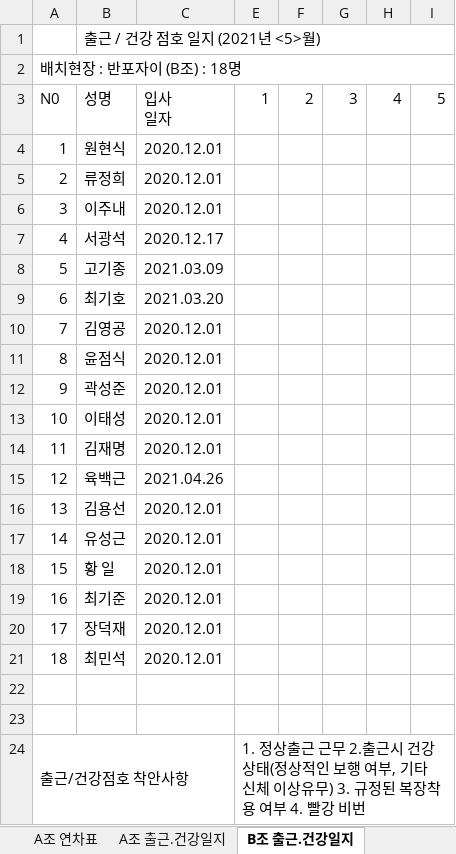
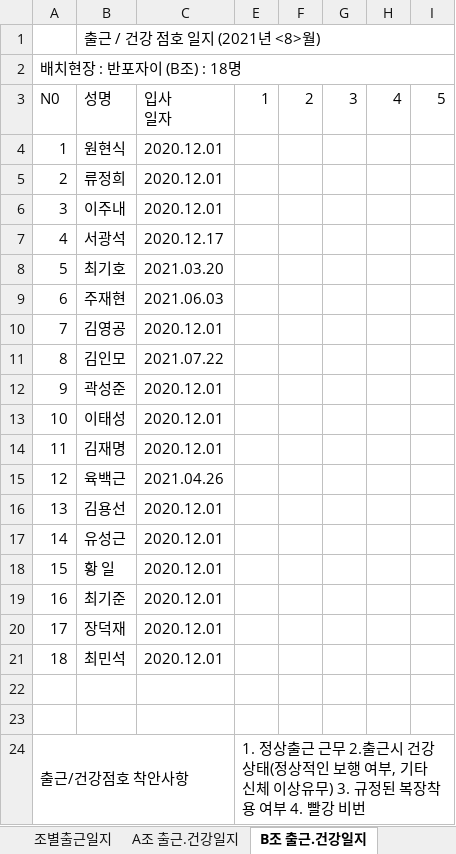
Before and after one commit to MeetLuck/kivystartpage, an Excel workbook: commute6.xlsx, sheet B조 출근.건강일지, drawn as a sheet; only a part is shown; values as stored, in another font and other column widths than the file's, no cell formats; the diff names each change by its address in the sheet, - before the commit and + after, or states it on an @@ line.

```diff
--- a/commute6.xlsx (sheet B조 출근.건강일지)
+++ b/commute6.xlsx (sheet B조 출근.건강일지)
-sheet tab: A조 연차표
-B1: 출근 / 건강 점호 일지 (2021년 <5>월)
+B1: 출근 / 건강 점호 일지 (2021년 <8>월)
-B8: 고기종
+B8: 최기호
-C8: 2021.03.09
+C8: 2021.03.20
-B9: 최기호
+B9: 주재현
-C9: 2021.03.20
+C9: 2021.06.03
-B11: 윤점식
+B11: 김인모
-C11: 2020.12.01
+C11: 2021.07.22
```
Also changed, not shown: sheet B, sheet A, sheet 조별연차표, sheet 조별근무표, sheet C조출근.건강일지, sheet C, 3 more sheets, other sheet tabs, cell formats, formulas that keep their value, hidden cells, charts or pictures, 9 other files.
